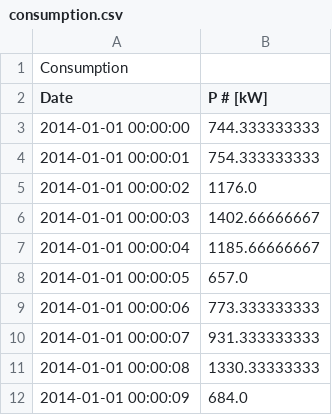
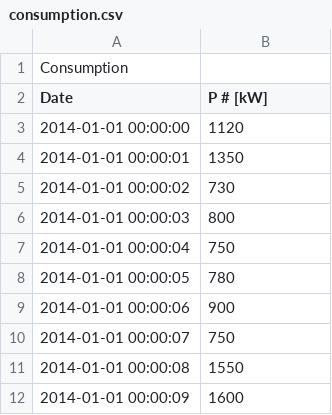
Before and after one commit to marvin-steinke/ds-project, a CSV file: resources/consumption.csv, drawn as a sheet; the diff names each change by its address in the sheet, - before the commit and + after, or states it on an @@ line.

```diff
--- a/resources/consumption.csv
+++ b/resources/consumption.csv
-B3 (P # [kW]): 744.333333333
+B3 (P # [kW]): 1120
-B4 (P # [kW]): 754.333333333
+B4 (P # [kW]): 1350
-B5 (P # [kW]): 1176.0
+B5 (P # [kW]): 730
-B6 (P # [kW]): 1402.66666667
+B6 (P # [kW]): 800
-B7 (P # [kW]): 1185.66666667
+B7 (P # [kW]): 750
-B8 (P # [kW]): 657.0
+B8 (P # [kW]): 780
-B9 (P # [kW]): 773.333333333
+B9 (P # [kW]): 900
-B10 (P # [kW]): 931.333333333
+B10 (P # [kW]): 750
-B11 (P # [kW]): 1330.33333333
+B11 (P # [kW]): 1550
-B12 (P # [kW]): 684.0
+B12 (P # [kW]): 1600
```
Also changed, not shown: resources/testing_PV.csv, 13 other files.
